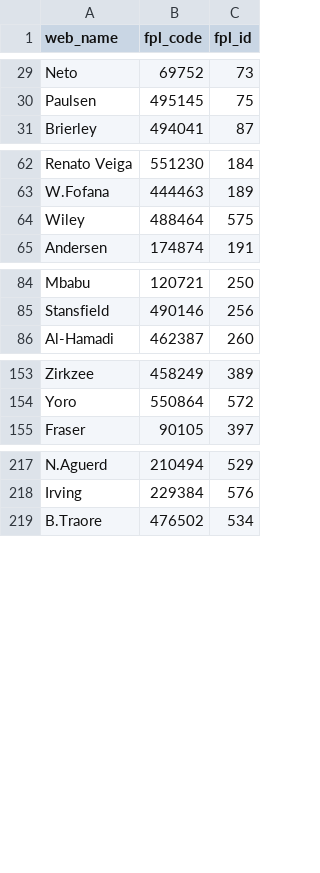
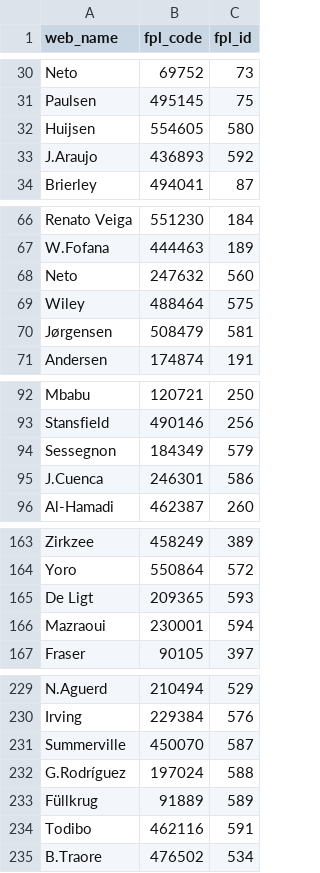
Before and after one commit to bennivalur/theFPLBot, a CSV file: dataMergingFiles/MissingFPLPlayers.csv, drawn as a sheet; only a part is shown, gaps mark what is left out; the diff covers the shown part only.

Commit message:
added projections and implemented cmussons dataset keys

```diff
--- a/dataMergingFiles/MissingFPLPlayers.csv
+++ b/dataMergingFiles/MissingFPLPlayers.csv
@@ -30,2 +31,4 @@ Neto,69752,73
 Paulsen,495145,75
+Huijsen,554605,580
+J.Araujo,436893,592
 Brierley,494041,87
@@ -63,3 +67,5 @@ Renato Veiga,551230,184
 W.Fofana,444463,189
+Neto,247632,560
 Wiley,488464,575
+Jørgensen,508479,581
 Andersen,174874,191
@@ -85,2 +93,4 @@ Mbabu,120721,250
 Stansfield,490146,256
+Sessegnon,184349,579
+J.Cuenca,246301,586
 Al-Hamadi,462387,260
@@ -154,2 +164,4 @@ Zirkzee,458249,389
 Yoro,550864,572
+De Ligt,209365,593
+Mazraoui,230001,594
 Fraser,90105,397
@@ -218,2 +230,6 @@ N.Aguerd,210494,529
 Irving,229384,576
+Summerville,450070,587
+G.Rodríguez,197024,588
+Füllkrug,91889,589
+Todibo,462116,591
 B.Traore,476502,534
```
Also changed, not shown: 4 added rows and 1 moved row elsewhere in this file, dataMergingFiles/UnderStatFPLMerging.csv, 9 other files.
